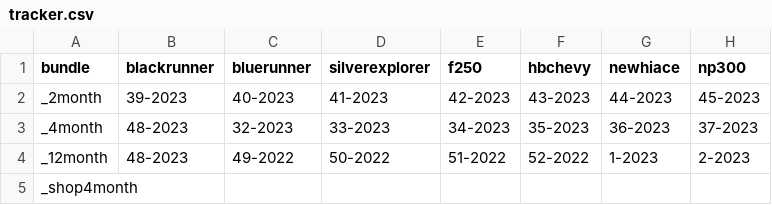
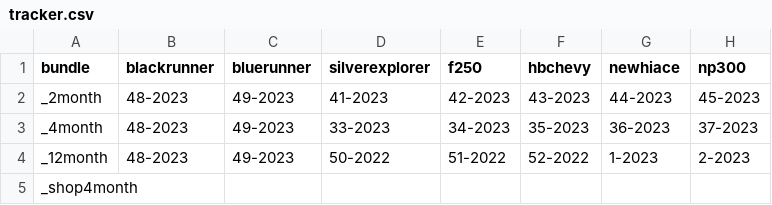
Before and after one commit to charlieboardman/task-printer, a CSV file: tracker.csv, drawn as a sheet; only a part is shown; the diff names each change by its address in the sheet, - before the commit and + after, or states it on an @@ line.

Commit message:
Commit to pull master ahead to single-tracker

```diff
--- a/tracker.csv
+++ b/tracker.csv
-B2 (blackrunner): 39-2023
+B2 (blackrunner): 48-2023
-C2 (bluerunner): 40-2023
+C2 (bluerunner): 49-2023
-C3 (bluerunner): 32-2023
+C3 (bluerunner): 49-2023
-C4 (bluerunner): 49-2022
+C4 (bluerunner): 49-2023
```
Also changed, not shown: 6 other files.
